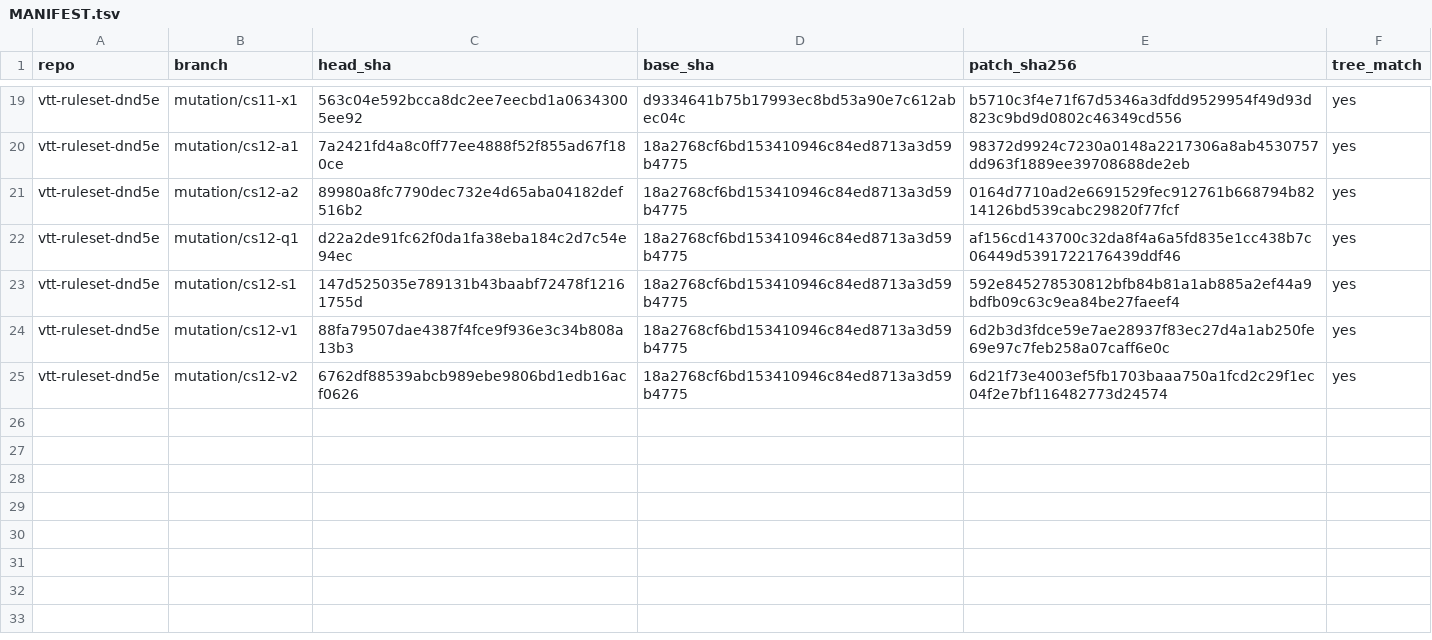
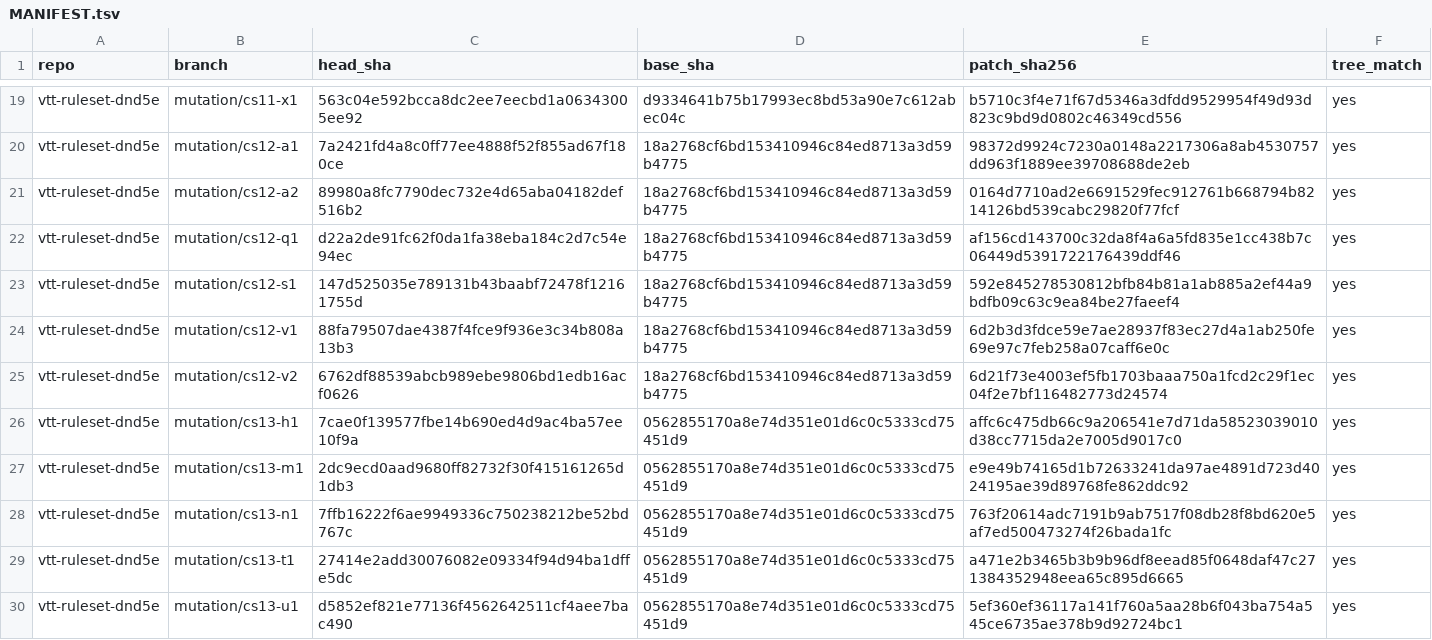
Before and after one commit to kevinburkeland/vtt-ruleset-dnd5e, a TSV file: mutations/MANIFEST.tsv, drawn as a sheet; only a part is shown, gaps mark what is left out; the diff names each change by its address in the sheet, - before the commit and + after, or states it on an @@ line.

Commit message:
Mutation archive: cs13
Signed-off-by: Kevin Burkeland <kevin@burke.land>

```diff
--- a/mutations/MANIFEST.tsv
+++ b/mutations/MANIFEST.tsv
+row 26: vtt-ruleset-dnd5e | mutation/cs13-h1 | 7cae0f139577fbe14b690ed4d9ac4ba57ee10f9a | 0562855170a8e74d351e01d6c0c5333cd75451d9 | affc6c475db66c9a206541e7d71da58523039010d38cc7715da2e7005d9017c0 | yes
+row 27: vtt-ruleset-dnd5e | mutation/cs13-m1 | 2dc9ecd0aad9680ff82732f30f415161265d1db3 | 0562855170a8e74d351e01d6c0c5333cd75451d9 | e9e49b74165d1b72633241da97ae4891d723d4024195ae39d89768fe862ddc92 | yes
+row 28: vtt-ruleset-dnd5e | mutation/cs13-n1 | 7ffb16222f6ae9949336c750238212be52bd767c | 0562855170a8e74d351e01d6c0c5333cd75451d9 | 763f20614adc7191b9ab7517f08db28f8bd620e5af7ed500473274f26bada1fc | yes
+row 29: vtt-ruleset-dnd5e | mutation/cs13-t1 | 27414e2add30076082e09334f94d94ba1dffe5dc | 0562855170a8e74d351e01d6c0c5333cd75451d9 | a471e2b3465b3b9b96df8eead85f0648daf47c271384352948eea65c895d6665 | yes
+row 30: vtt-ruleset-dnd5e | mutation/cs13-u1 | d5852ef821e77136f4562642511cf4aee7bac490 | 0562855170a8e74d351e01d6c0c5333cd75451d9 | 5ef360ef36117a141f760a5aa28b6f043ba754a545ce6735ae378b9d92724bc1 | yes
```
Also changed, not shown: 5 other files.
